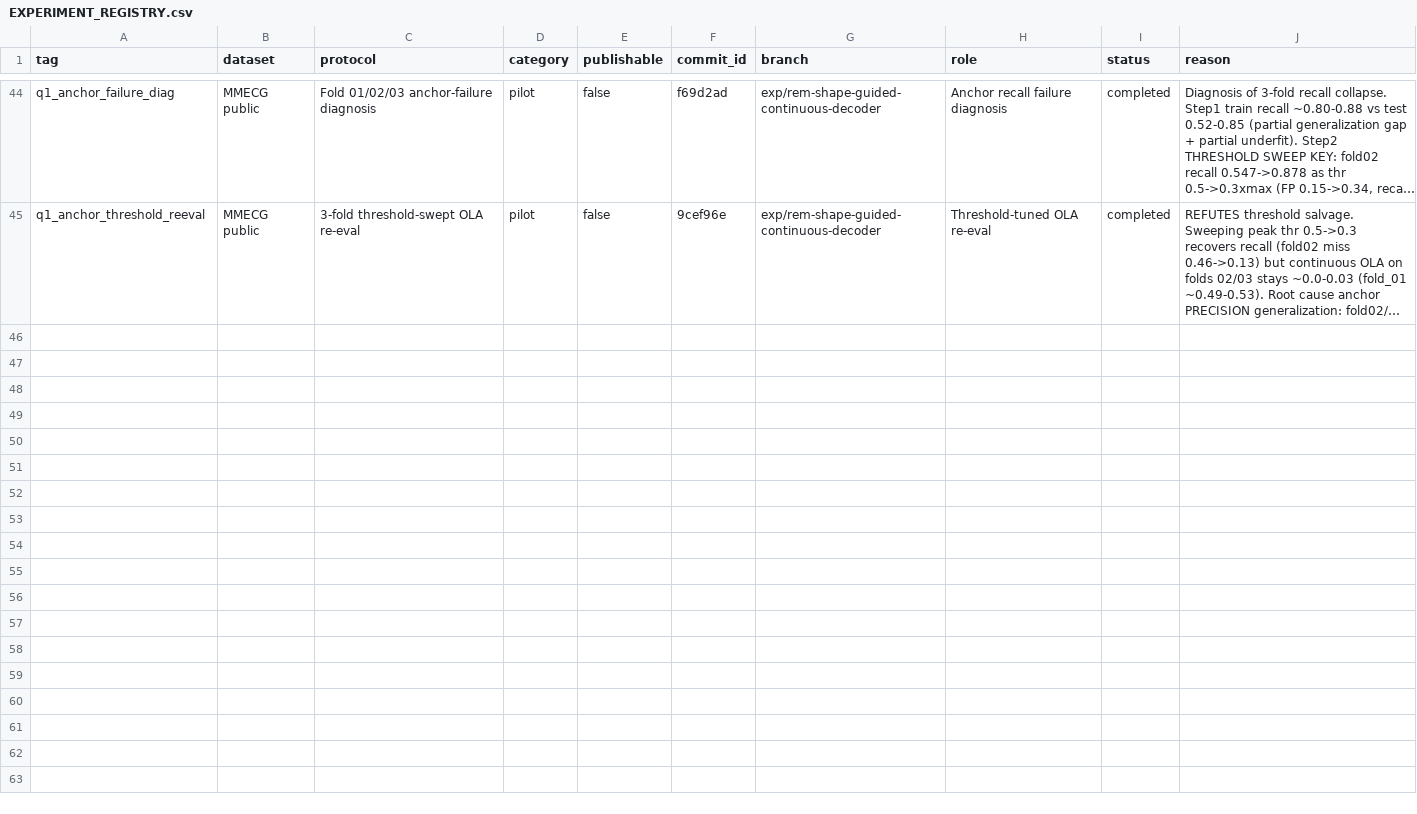
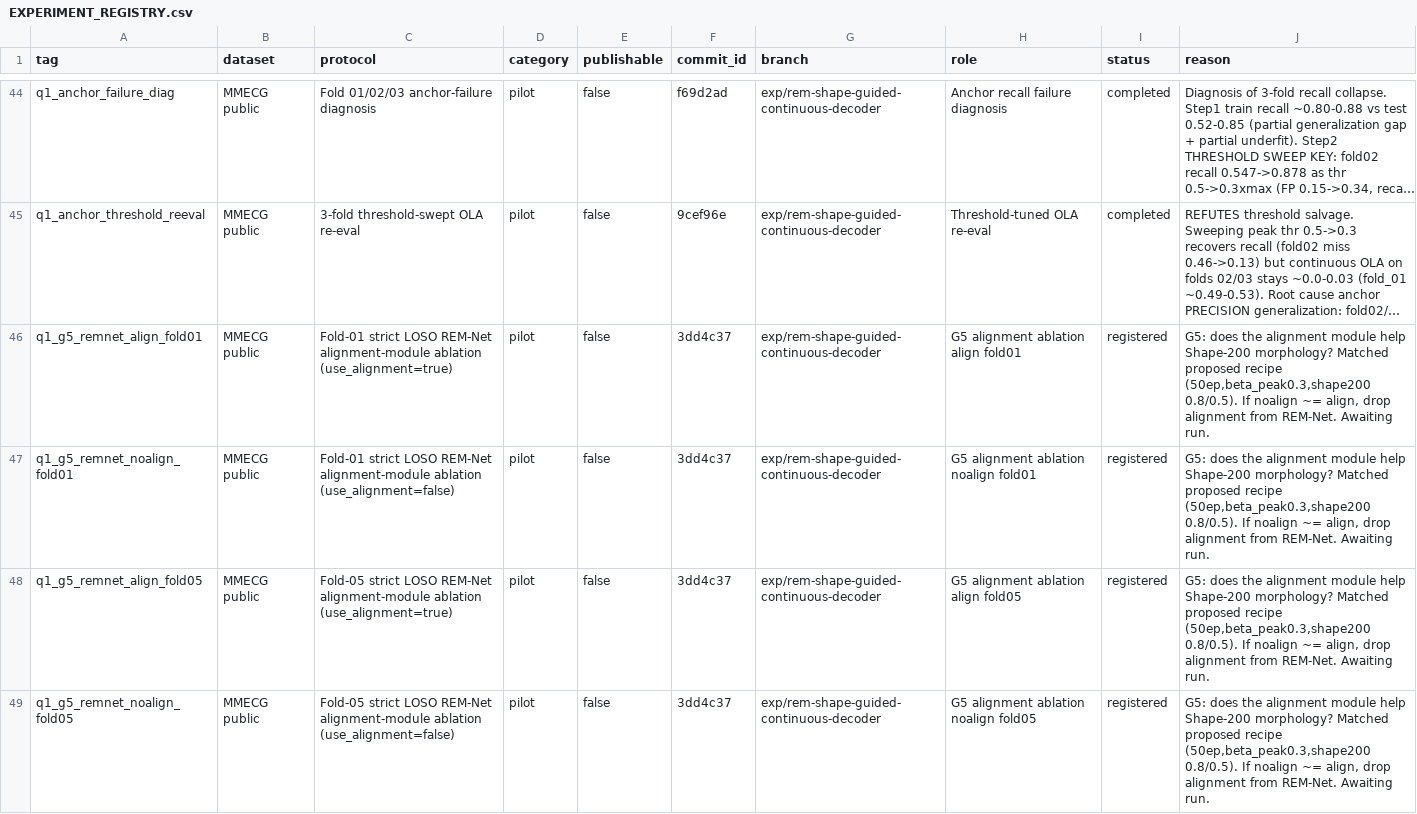
Before and after one commit to XiaoJin0501/BeatAware-Radar2ECGNet, a CSV file: experiments_mmecg/EXPERIMENT_REGISTRY.csv, drawn as a sheet; only a part is shown, gaps mark what is left out; long unchanged cells end in …; the diff names each change by its address in the sheet, - before the commit and + after, or states it on an @@ line.

Commit message:
experiments: register G5 REM-Net alignment-module ablation (folds 01/05, align on/off)

```diff
--- a/experiments_mmecg/EXPERIMENT_REGISTRY.csv
+++ b/experiments_mmecg/EXPERIMENT_REGISTRY.csv
+row 46: q1_g5_remnet_align_fold01 | MMECG public | Fold-01 strict LOSO REM-Net alignment-module ablation (use_alignment=true) | pilot | false | 3dd4c37 | exp/rem-shape-guided-continuous-decoder | G5 alignment ablation align fold01 | registered | G5: does the alignment module help Shape-200 morphology? Matched proposed recipe (50ep,beta_peak0.3,shape200 0.8/0.5). If noalign ~= align, drop alignment from REM-Net. Awaiting run.
+row 47: q1_g5_remnet_noalign_fold01 | MMECG public | Fold-01 strict LOSO REM-Net alignment-module ablation (use_alignment=false) | pilot | false | 3dd4c37 | exp/rem-shape-guided-continuous-decoder | G5 alignment ablation noalign fold01 | registered | G5: does the alignment module help Shape-200 morphology? Matched proposed recipe (50ep,beta_peak0.3,shape200 0.8/0.5). If noalign ~= align, drop alignment from REM-Net. Awaiting run.
+row 48: q1_g5_remnet_align_fold05 | MMECG public | Fold-05 strict LOSO REM-Net alignment-module ablation (use_alignment=true) | pilot | false | 3dd4c37 | exp/rem-shape-guided-continuous-decoder | G5 alignment ablation align fold05 | registered | G5: does the alignment module help Shape-200 morphology? Matched proposed recipe (50ep,beta_peak0.3,shape200 0.8/0.5). If noalign ~= align, drop alignment from REM-Net. Awaiting run.
+row 49: q1_g5_remnet_noalign_fold05 | MMECG public | Fold-05 strict LOSO REM-Net alignment-module ablation (use_alignment=false) | pilot | false | 3dd4c37 | exp/rem-shape-guided-continuous-decoder | G5 alignment ablation noalign fold05 | registered | G5: does the alignment module help Shape-200 morphology? Matched proposed recipe (50ep,beta_peak0.3,shape200 0.8/0.5). If noalign ~= align, drop alignment from REM-Net. Awaiting run.
```
